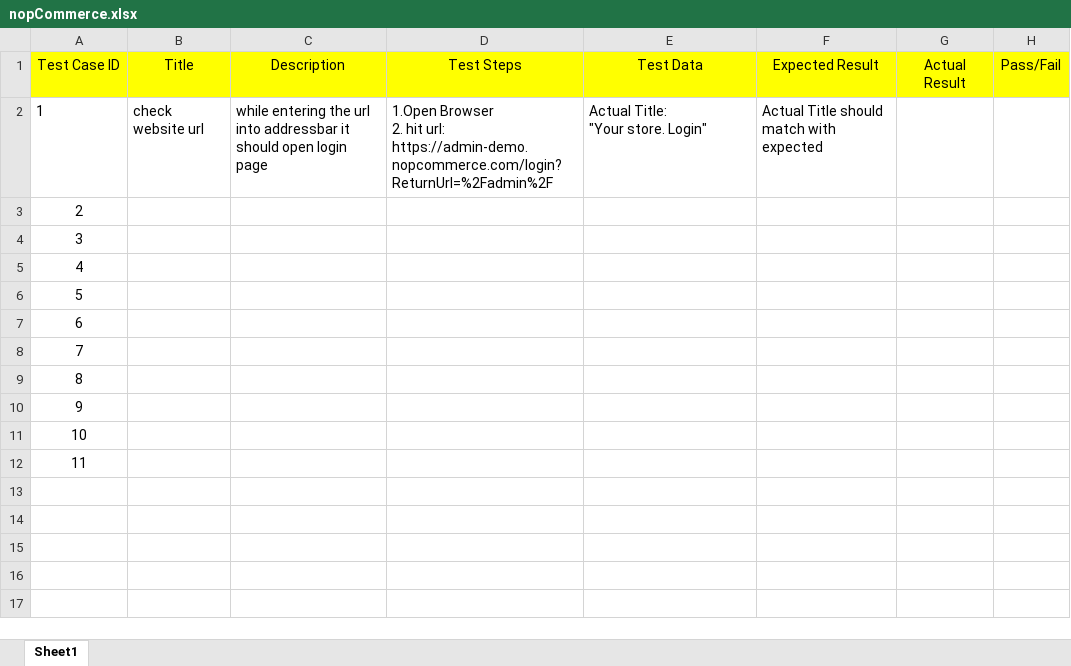
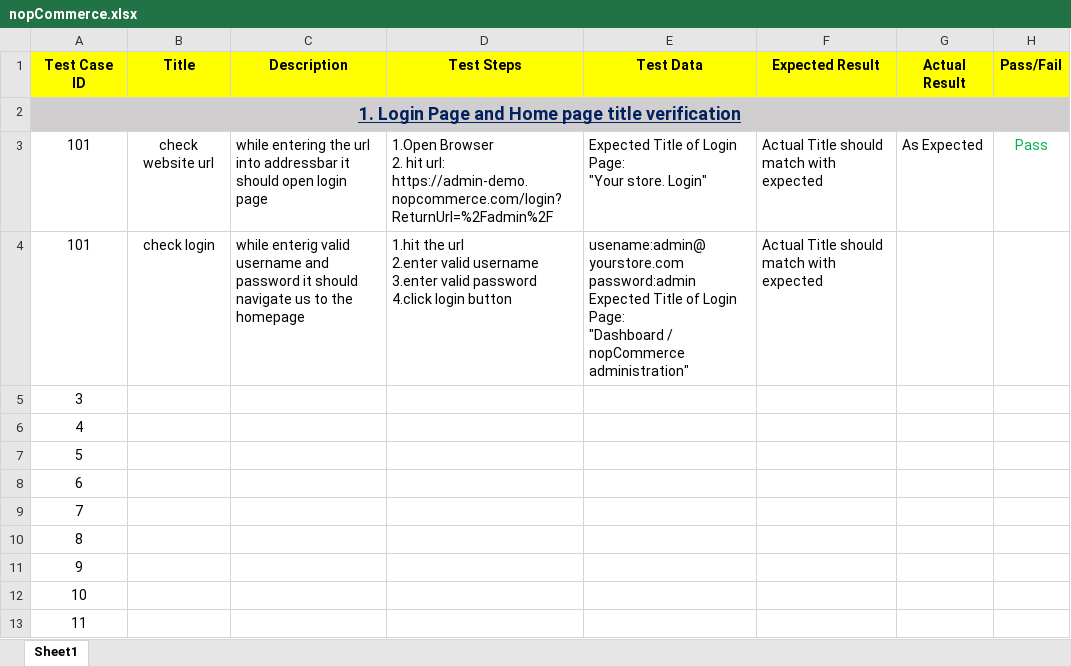
Before and after one commit to riyaj-ym/project, an Excel workbook: excelTestCaseDoc/nopCommerce.xlsx, sheet Sheet1, drawn as a sheet; values as stored, in another font and other column widths than the file's, no borders; removed rows and columns are numbered as before the commit, all else as after; ↵ is a line break in a cell; the diff names each change by its address in the sheet, - before the commit and + after, or states it on an @@ line.

Commit message:
added POM for Login page and added test method for verification of homepage title(for login test with valid credentials)

```diff
--- a/excelTestCaseDoc/nopCommerce.xlsx (sheet Sheet1)
+++ b/excelTestCaseDoc/nopCommerce.xlsx (sheet Sheet1)
-A1:H1 bold: off
+A1:H1 bold: on
-row 2: 1 | check website url | while entering the url into addressbar it should open login page | 1.Open Browser ↵ 2. hit url: ↵ https://admin-demo.nopcommerce.com/login?ReturnUrl=%2Fadmin%2F | Actual Title: ↵ "Your store. Login" | Actual Title should match with expected
-A2 (Test Case ID): 2
+A2 (Test Case ID): 1. Login Page and Home page title verification
-A2 bold: off
+A2 bold: on
-A2:H2 fill: none
+A2:H2 fill: #D0CECE
@@ A2 underline: off → on, text colour: black → #002060, text size: larger @@
+A2:H2 merged
+row 3: 101 | check website url | while entering the url into addressbar it should open login page | 1.Open Browser ↵ 2. hit url: ↵ https://admin-demo.nopcommerce.com/login?ReturnUrl=%2Fadmin%2F | Expected Title of Login Page: ↵ "Your store. Login" | Actual Title should match with expected | As Expected | Pass
+row 4: 101 | check login | while enterig valid username and password it should navigate us to the homepage | 1.hit the url ↵ 2.enter valid username ↵ 3.enter valid password ↵ 4.click login button | usename:admin@ ↵ yourstore.com ↵ password:admin ↵ Expected Title of Login Page: ↵ "Dashboard / nopCommerce administration" | Actual Title should match with expected
```
Also changed, not shown: 3 other files.
